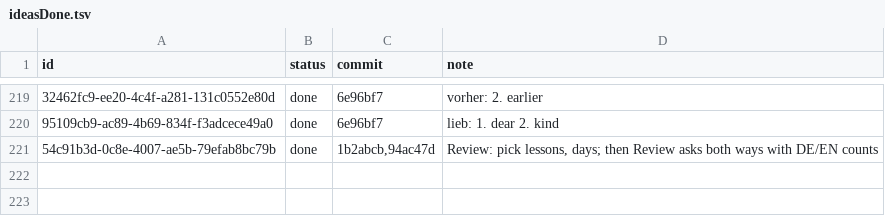
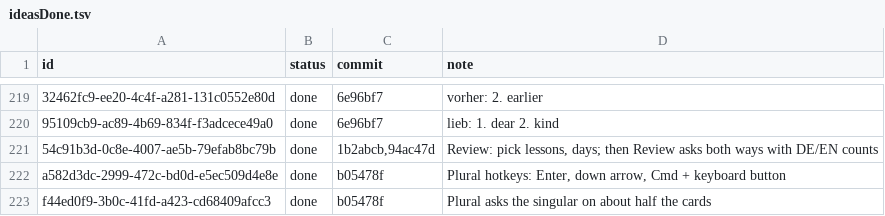
Before and after one commit to christianwin22/Schritte-Test-2, a TSV file: scripts/data/ideasDone.tsv, drawn as a sheet; only a part is shown, gaps mark what is left out; the diff names each change by its address in the sheet, - before the commit and + after, or states it on an @@ line.

```diff
--- a/scripts/data/ideasDone.tsv
+++ b/scripts/data/ideasDone.tsv
+row 222: a582d3dc-2999-472c-bd0d-e5ec509d4e8e | done | b05478f | Plural hotkeys: Enter, down arrow, Cmd + keyboard button
+row 223: f44ed0f9-3b0c-41fd-a423-cd68409afcc3 | done | b05478f | Plural asks the singular on about half the cards
```
